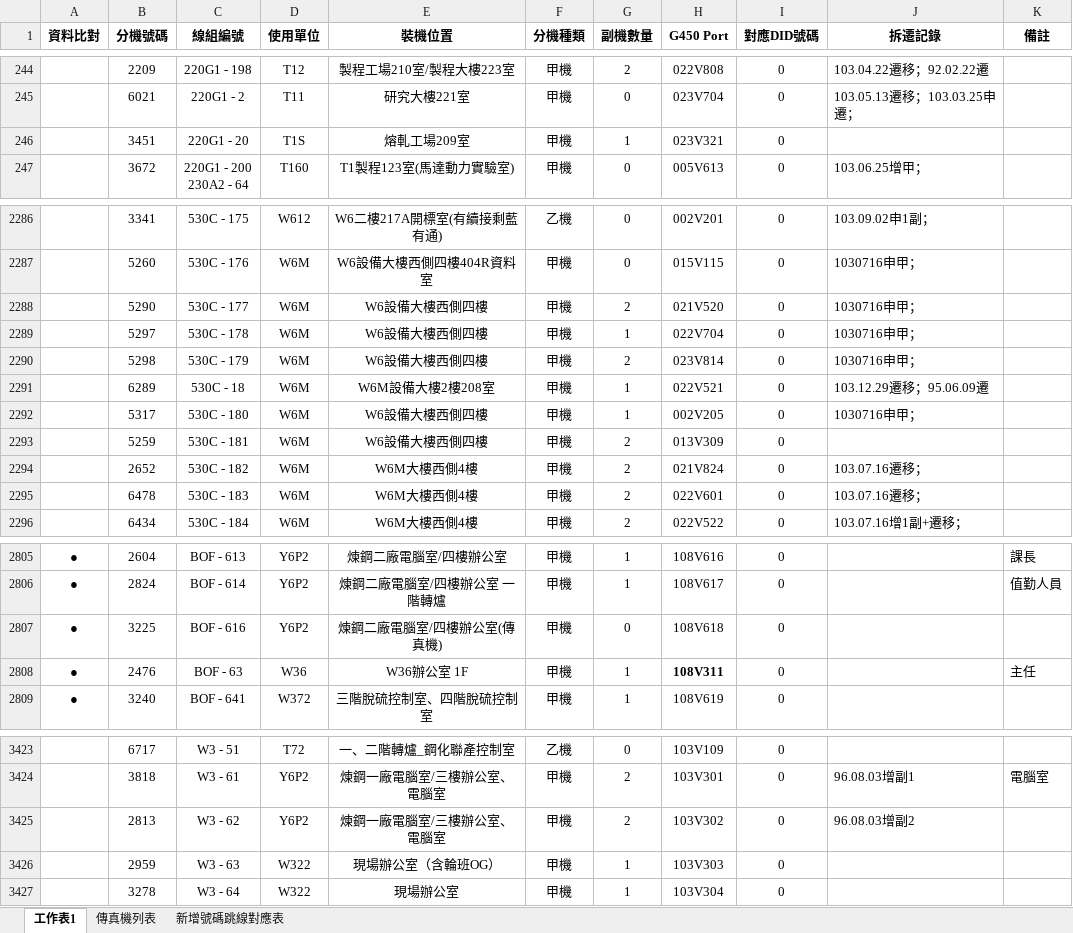
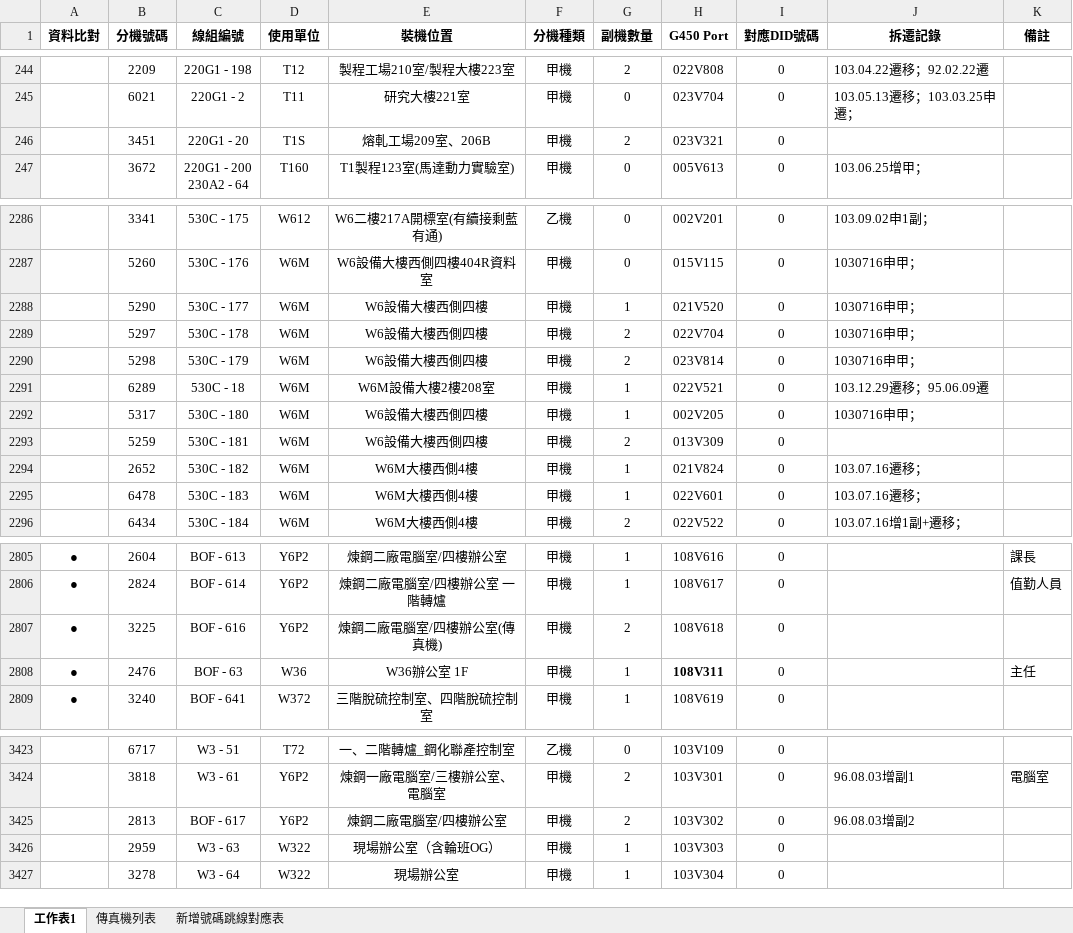
Before and after one commit to binn0428/search, an Excel workbook: tel/電話資料.xlsx, sheet 工作表1, drawn as a sheet; only a part is shown, gaps mark what is left out; values as stored, in another font and other column widths than the file's, no borders; the diff names each change by its address in the sheet, - before the commit and + after, or states it on an @@ line.

Commit message:
Update 電話資料.xlsx

```diff
--- a/tel/電話資料.xlsx (sheet 工作表1)
+++ b/tel/電話資料.xlsx (sheet 工作表1)
-E246 (裝機位置): 熔軋工場209室
+E246 (裝機位置): 熔軋工場209室、206B
-G246 (副機數量): 1
+G246 (副機數量): 2
-G2288 (副機數量): 2
+G2288 (副機數量): 1
-G2289 (副機數量): 1
+G2289 (副機數量): 2
-G2294:G2295 (副機數量): 2
+G2294:G2295 (副機數量): 1
-G2807 (副機數量): 0
+G2807 (副機數量): 2
-C3425 (線組編號): W3 - 62
+C3425 (線組編號): BOF - 617
-E3425 (裝機位置): 煉鋼一廠電腦室/三樓辦公室、 電腦室
+E3425 (裝機位置): 煉鋼二廠電腦室/四樓辦公室
```
